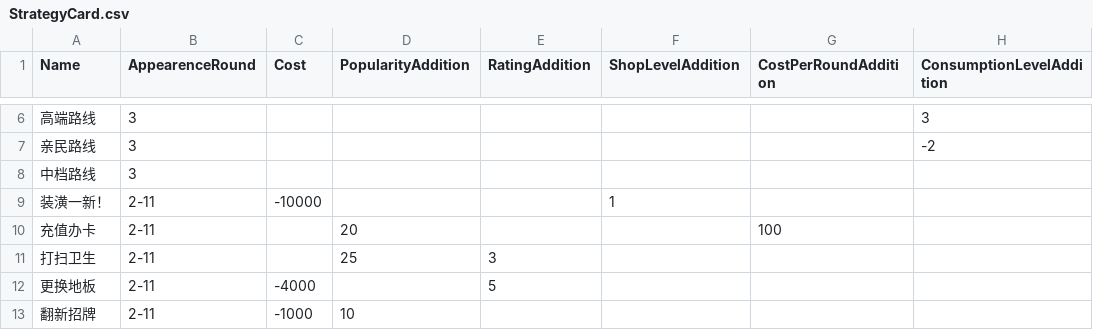
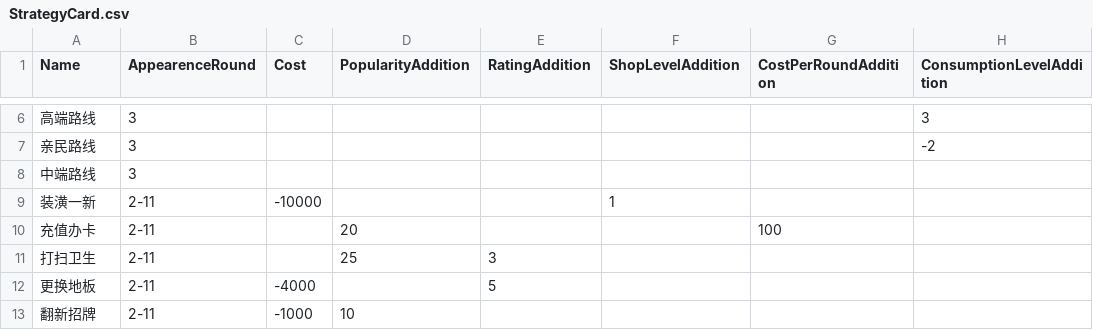
Before and after one commit to wcz1016/MarketingMaster, a CSV file: Assets/Resources/StrategyCard.csv, drawn as a sheet; only a part is shown, gaps mark what is left out; the diff names each change by its address in the sheet, - before the commit and + after, or states it on an @@ line.

```diff
--- a/Assets/Resources/StrategyCard.csv
+++ b/Assets/Resources/StrategyCard.csv
-A8 (Name): 中档路线
+A8 (Name): 中端路线
-A9 (Name): 装潢一新！
+A9 (Name): 装潢一新
```
Also changed, not shown: 22 other files.
